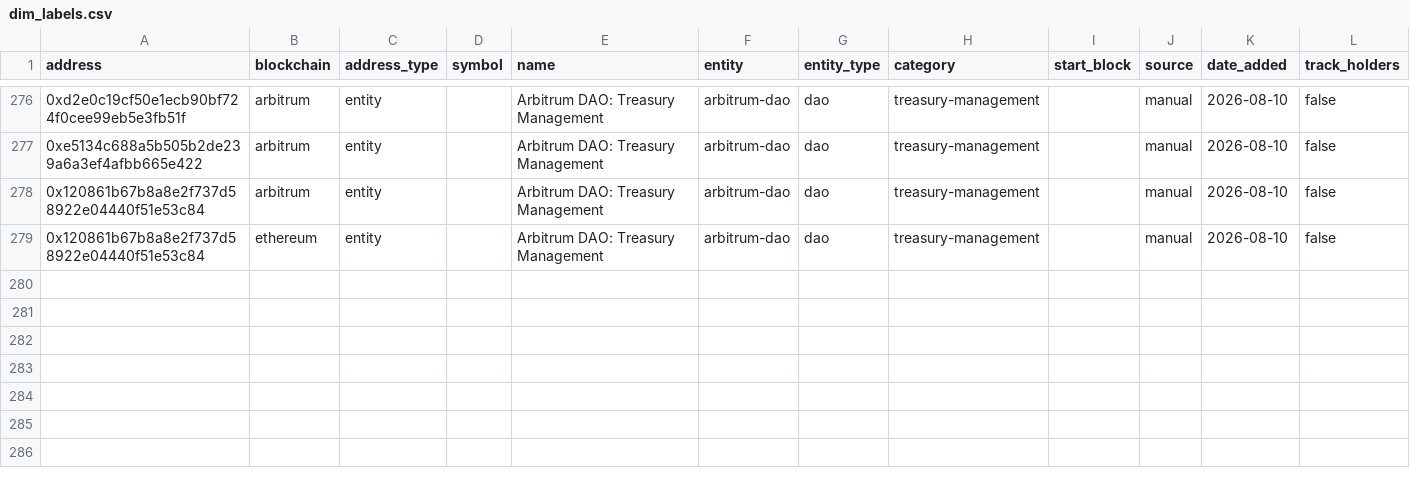
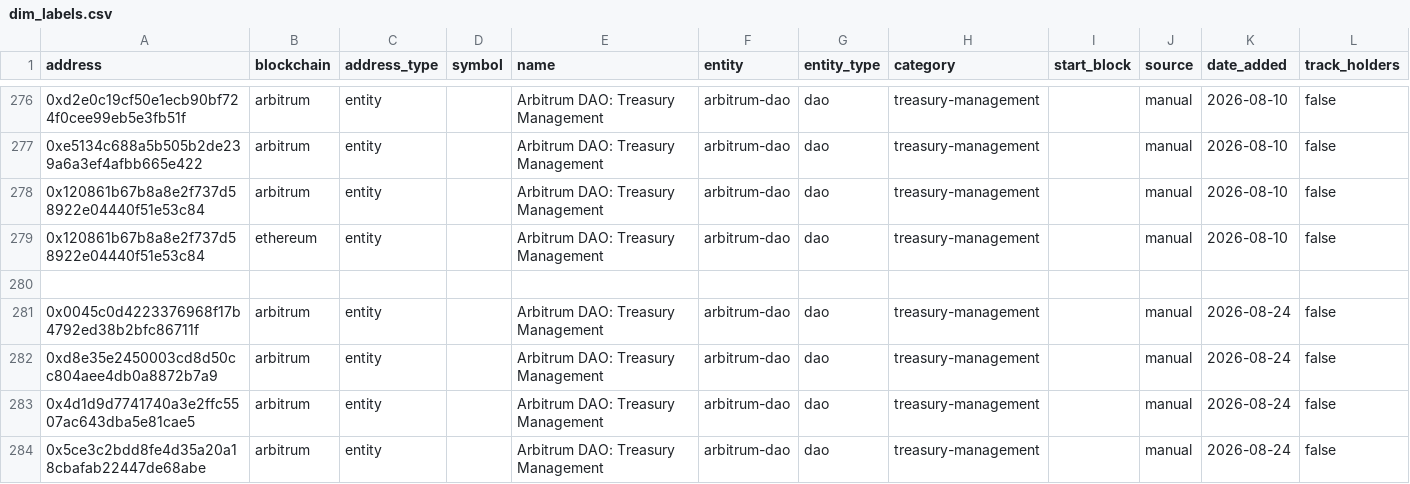
Before and after one commit to Entropy-Advisors/entropy-shared-seeds, a CSV file: seeds/dim_labels.csv, drawn as a sheet; only a part is shown, gaps mark what is left out; the diff names each change by its address in the sheet, - before the commit and + after, or states it on an @@ line.

Commit message:
Add 4 missing Treasury Management v1.2 wallets to dim_labels
These 4 addresses (Camelot, TMC, kpk, and ETH managers under the v1.2
program) were part of the original wallet list but never made it into
the 2026-08-10 batch that added the other 7. Their absence was silently
dropping real transactions from entropy-clickhouse-dbt's int_dao_transfers
-- e.g. 4 ETH option-adjustment transfers from 0x5ce3c2bd... never
appeared there since that wallet wasn't in the registry.

```diff
--- a/seeds/dim_labels.csv
+++ b/seeds/dim_labels.csv
+row 280: (empty)
+row 281: 0x0045c0d4223376968f17b4792ed38b2bfc86711f | arbitrum | entity |  | Arbitrum DAO: Treasury Management | arbitrum-dao | dao | treasury-management |  | manual | 2026-08-24 | false
+row 282: 0xd8e35e2450003cd8d50cc804aee4db0a8872b7a9 | arbitrum | entity |  | Arbitrum DAO: Treasury Management | arbitrum-dao | dao | treasury-management |  | manual | 2026-08-24 | false
+row 283: 0x4d1d9d7741740a3e2ffc5507ac643dba5e81cae5 | arbitrum | entity |  | Arbitrum DAO: Treasury Management | arbitrum-dao | dao | treasury-management |  | manual | 2026-08-24 | false
+row 284: 0x5ce3c2bdd8fe4d35a20a18cbafab22447de68abe | arbitrum | entity |  | Arbitrum DAO: Treasury Management | arbitrum-dao | dao | treasury-management |  | manual | 2026-08-24 | false
```
